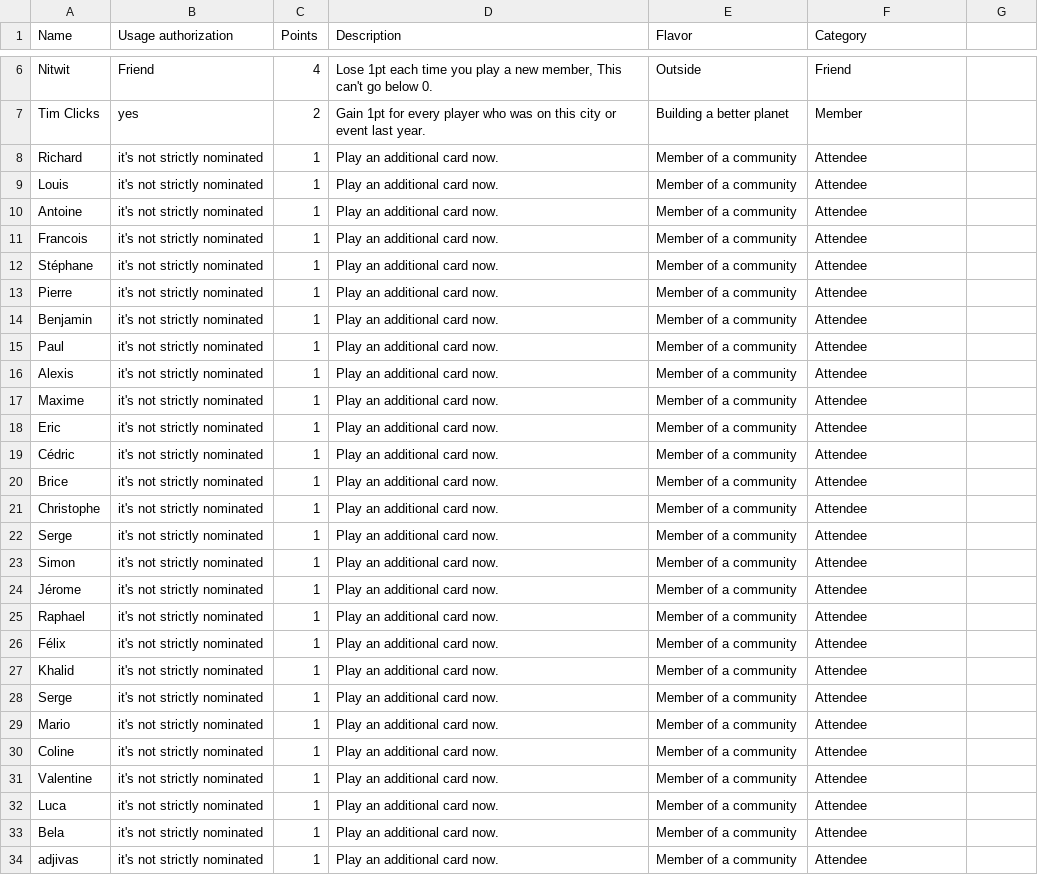
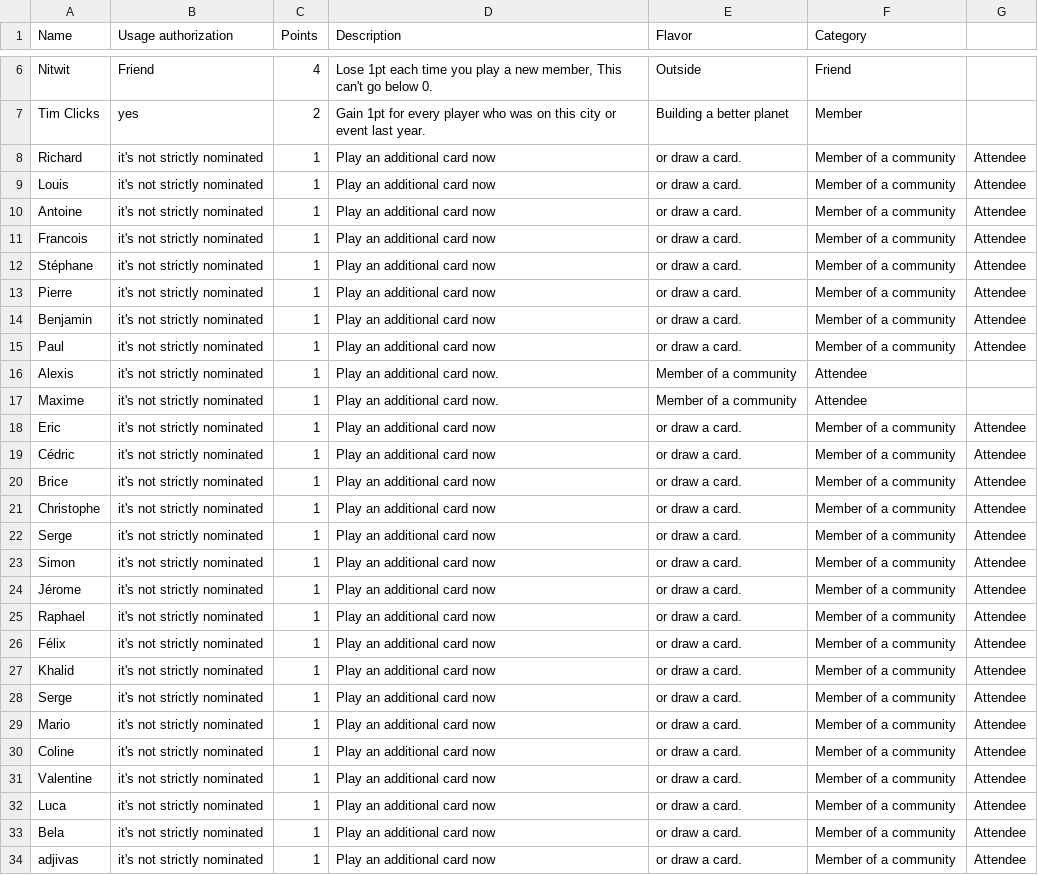
Before and after one commit to Vrixyz/techycards, a CSV file: editions/2024_09/sources/members.csv, drawn as a sheet; only a part is shown, gaps mark what is left out; the diff covers the shown part only.

Commit message:
new card back with a qrcode + updated bevy edition + docs + licence FSL

```diff
--- a/editions/2024_09/sources/members.csv
+++ b/editions/2024_09/sources/members.csv
@@ -7,28 +7,28 @@ Nitwit,Friend,4,"Lose 1pt each time you play a new member, This can't go below 0
 Tim Clicks,yes,2,Gain 1pt for every player who was on this city or event last year.,Building a better planet,Member
-Richard,it's not strictly nominated,1,Play an additional card now.,Member of a community,Attendee
-Louis,it's not strictly nominated,1,Play an additional card now.,Member of a community,Attendee
-Antoine,it's not strictly nominated,1,Play an additional card now.,Member of a community,Attendee
-Francois,it's not strictly nominated,1,Play an additional card now.,Member of a community,Attendee
-Stéphane,it's not strictly nominated,1,Play an additional card now.,Member of a community,Attendee
-Pierre,it's not strictly nominated,1,Play an additional card now.,Member of a community,Attendee
-Benjamin,it's not strictly nominated,1,Play an additional card now.,Member of a community,Attendee
-Paul,it's not strictly nominated,1,Play an additional card now.,Member of a community,Attendee
+Richard,it's not strictly nominated,1,Play an additional card now, or draw a card.,Member of a community,Attendee
+Louis,it's not strictly nominated,1,Play an additional card now, or draw a card.,Member of a community,Attendee
+Antoine,it's not strictly nominated,1,Play an additional card now, or draw a card.,Member of a community,Attendee
+Francois,it's not strictly nominated,1,Play an additional card now, or draw a card.,Member of a community,Attendee
+Stéphane,it's not strictly nominated,1,Play an additional card now, or draw a card.,Member of a community,Attendee
+Pierre,it's not strictly nominated,1,Play an additional card now, or draw a card.,Member of a community,Attendee
+Benjamin,it's not strictly nominated,1,Play an additional card now, or draw a card.,Member of a community,Attendee
+Paul,it's not strictly nominated,1,Play an additional card now, or draw a card.,Member of a community,Attendee
 Alexis,it's not strictly nominated,1,Play an additional card now.,Member of a community,Attendee
 Maxime,it's not strictly nominated,1,Play an additional card now.,Member of a community,Attendee
-Eric,it's not strictly nominated,1,Play an additional card now.,Member of a community,Attendee
-Cédric,it's not strictly nominated,1,Play an additional card now.,Member of a community,Attendee
-Brice,it's not strictly nominated,1,Play an additional card now.,Member of a community,Attendee
-Christophe,it's not strictly nominated,1,Play an additional card now.,Member of a community,Attendee
-Serge,it's not strictly nominated,1,Play an additional card now.,Member of a community,Attendee
-Simon,it's not strictly nominated,1,Play an additional card now.,Member of a community,Attendee
-Jérome,it's not strictly nominated,1,Play an additional card now.,Member of a community,Attendee
-Raphael,it's not strictly nominated,1,Play an additional card now.,Member of a community,Attendee
-Félix,it's not strictly nominated,1,Play an additional card now.,Member of a community,Attendee
-Khalid,it's not strictly nominated,1,Play an additional card now.,Member of a community,Attendee
-Serge,it's not strictly nominated,1,Play an additional card now.,Member of a community,Attendee
-Mario,it's not strictly nominated,1,Play an additional card now.,Member of a community,Attendee
-Coline,it's not strictly nominated,1,Play an additional card now.,Member of a community,Attendee
-Valentine,it's not strictly nominated,1,Play an additional card now.,Member of a community,Attendee
-Luca,it's not strictly nominated,1,Play an additional card now.,Member of a community,Attendee
-Bela,it's not strictly nominated,1,Play an additional card now.,Member of a community,Attendee
-adjivas,it's not strictly nominated,1,Play an additional card now.,Member of a community,Attendee
+Eric,it's not strictly nominated,1,Play an additional card now, or draw a card.,Member of a community,Attendee
+Cédric,it's not strictly nominated,1,Play an additional card now, or draw a card.,Member of a community,Attendee
+Brice,it's not strictly nominated,1,Play an additional card now, or draw a card.,Member of a community,Attendee
+Christophe,it's not strictly nominated,1,Play an additional card now, or draw a card.,Member of a community,Attendee
+Serge,it's not strictly nominated,1,Play an additional card now, or draw a card.,Member of a community,Attendee
+Simon,it's not strictly nominated,1,Play an additional card now, or draw a card.,Member of a community,Attendee
+Jérome,it's not strictly nominated,1,Play an additional card now, or draw a card.,Member of a community,Attendee
+Raphael,it's not strictly nominated,1,Play an additional card now, or draw a card.,Member of a community,Attendee
+Félix,it's not strictly nominated,1,Play an additional card now, or draw a card.,Member of a community,Attendee
+Khalid,it's not strictly nominated,1,Play an additional card now, or draw a card.,Member of a community,Attendee
+Serge,it's not strictly nominated,1,Play an additional card now, or draw a card.,Member of a community,Attendee
+Mario,it's not strictly nominated,1,Play an additional card now, or draw a card.,Member of a community,Attendee
+Coline,it's not strictly nominated,1,Play an additional card now, or draw a card.,Member of a community,Attendee
+Valentine,it's not strictly nominated,1,Play an additional card now, or draw a card.,Member of a community,Attendee
+Luca,it's not strictly nominated,1,Play an additional card now, or draw a card.,Member of a community,Attendee
+Bela,it's not strictly nominated,1,Play an additional card now, or draw a card.,Member of a community,Attendee
+adjivas,it's not strictly nominated,1,Play an additional card now, or draw a card.,Member of a community,Attendee
```
Also changed, not shown: 12 edited cells elsewhere in this file, editions/2024_10/sources/crates.csv, editions/2024_10/sources/members.csv, 13 other files.
